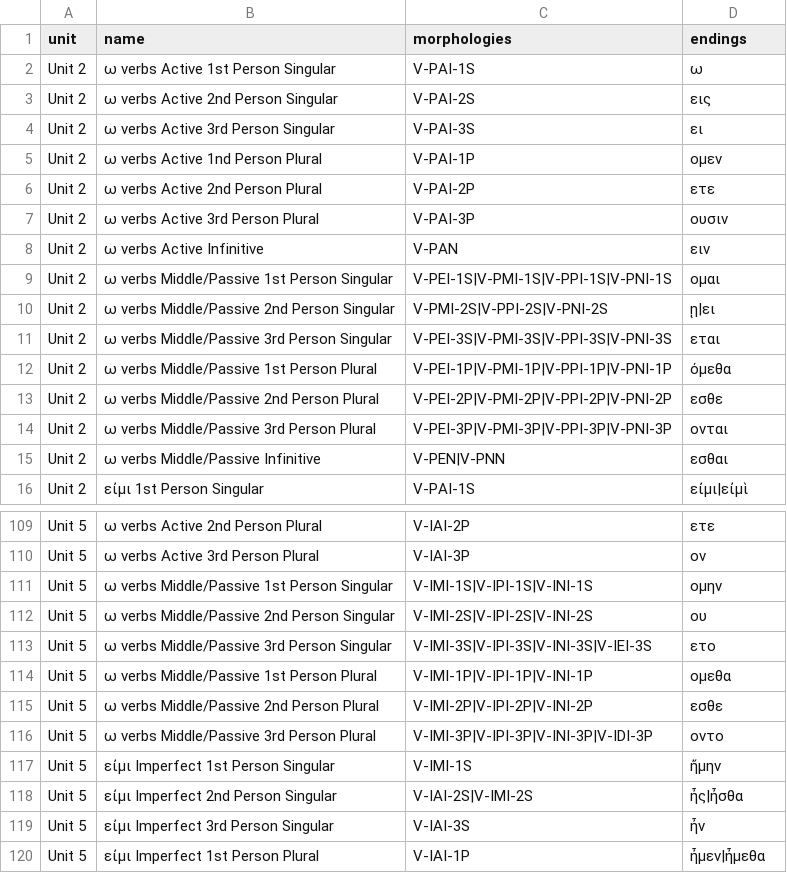
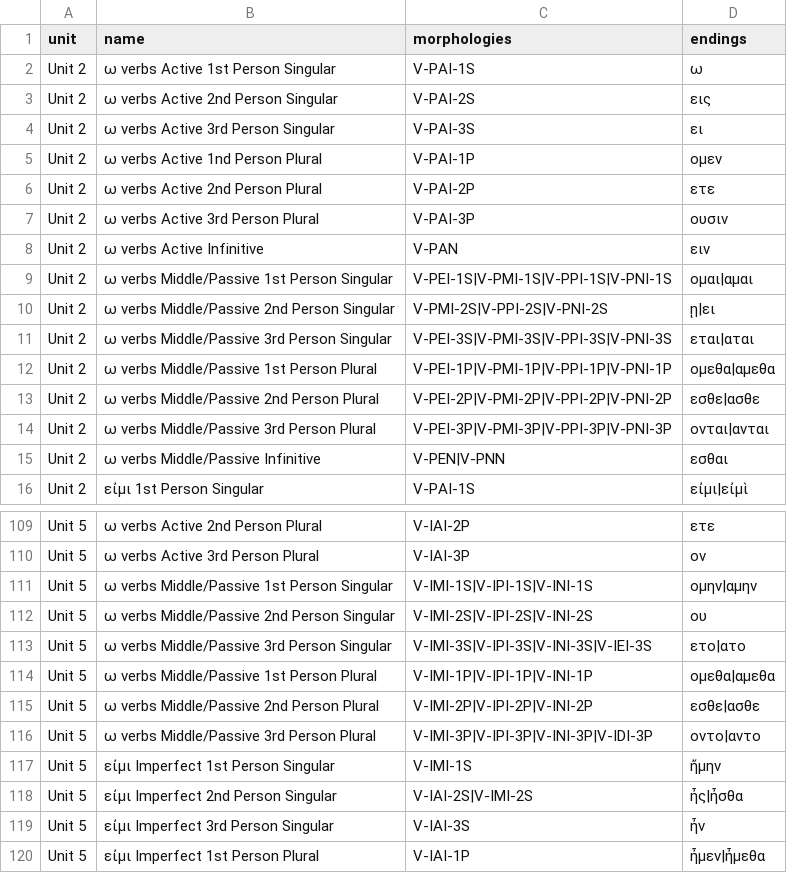
Before and after one commit to ngopaul/greek-learning-tool, a CSV file: public/data/study_chunks.csv, drawn as a sheet; only a part is shown, gaps mark what is left out; the diff covers the shown part only.

```diff
--- a/public/data/study_chunks.csv
+++ b/public/data/study_chunks.csv
@@ -8,8 +8,8 @@ Unit 2,ω verbs Active 3rd Person Plural,V-PAI-3P,ουσιν
 Unit 2,ω verbs Active Infinitive,V-PAN,ειν
-Unit 2,ω verbs Middle/Passive 1st Person Singular,V-PEI-1S|V-PMI-1S|V-PPI-1S|V-PNI-1S,ομαι
+Unit 2,ω verbs Middle/Passive 1st Person Singular,V-PEI-1S|V-PMI-1S|V-PPI-1S|V-PNI-1S,ομαι|αμαι
 Unit 2,ω verbs Middle/Passive 2nd Person Singular,V-PMI-2S|V-PPI-2S|V-PNI-2S,ῃ|ει
-Unit 2,ω verbs Middle/Passive 3rd Person Singular,V-PEI-3S|V-PMI-3S|V-PPI-3S|V-PNI-3S,εται
-Unit 2,ω verbs Middle/Passive 1st Person Plural,V-PEI-1P|V-PMI-1P|V-PPI-1P|V-PNI-1P,όμεθα
-Unit 2,ω verbs Middle/Passive 2nd Person Plural,V-PEI-2P|V-PMI-2P|V-PPI-2P|V-PNI-2P,εσθε
-Unit 2,ω verbs Middle/Passive 3rd Person Plural,V-PEI-3P|V-PMI-3P|V-PPI-3P|V-PNI-3P,ονται
+Unit 2,ω verbs Middle/Passive 3rd Person Singular,V-PEI-3S|V-PMI-3S|V-PPI-3S|V-PNI-3S,εται|αται
+Unit 2,ω verbs Middle/Passive 1st Person Plural,V-PEI-1P|V-PMI-1P|V-PPI-1P|V-PNI-1P,ομεθα|αμεθα
+Unit 2,ω verbs Middle/Passive 2nd Person Plural,V-PEI-2P|V-PMI-2P|V-PPI-2P|V-PNI-2P,εσθε|ασθε
+Unit 2,ω verbs Middle/Passive 3rd Person Plural,V-PEI-3P|V-PMI-3P|V-PPI-3P|V-PNI-3P,ονται|ανται
 Unit 2,ω verbs Middle/Passive Infinitive,V-PEN|V-PNN,εσθαι
@@ -110,8 +110,8 @@ Unit 5,ω verbs Active 2nd Person Plural,V-IAI-2P,ετε
 Unit 5,ω verbs Active 3rd Person Plural,V-IAI-3P,ον
-Unit 5,ω verbs Middle/Passive 1st Person Singular,V-IMI-1S|V-IPI-1S|V-INI-1S,ομην
+Unit 5,ω verbs Middle/Passive 1st Person Singular,V-IMI-1S|V-IPI-1S|V-INI-1S,ομην|αμην
 Unit 5,ω verbs Middle/Passive 2nd Person Singular,V-IMI-2S|V-IPI-2S|V-INI-2S,ου
-Unit 5,ω verbs Middle/Passive 3rd Person Singular,V-IMI-3S|V-IPI-3S|V-INI-3S|V-IEI-3S,ετο
-Unit 5,ω verbs Middle/Passive 1st Person Plural,V-IMI-1P|V-IPI-1P|V-INI-1P,ομεθα
-Unit 5,ω verbs Middle/Passive 2nd Person Plural,V-IMI-2P|V-IPI-2P|V-INI-2P,εσθε
-Unit 5,ω verbs Middle/Passive 3rd Person Plural,V-IMI-3P|V-IPI-3P|V-INI-3P|V-IDI-3P,οντο
+Unit 5,ω verbs Middle/Passive 3rd Person Singular,V-IMI-3S|V-IPI-3S|V-INI-3S|V-IEI-3S,ετο|ατο
+Unit 5,ω verbs Middle/Passive 1st Person Plural,V-IMI-1P|V-IPI-1P|V-INI-1P,ομεθα|αμεθα
+Unit 5,ω verbs Middle/Passive 2nd Person Plural,V-IMI-2P|V-IPI-2P|V-INI-2P,εσθε|ασθε
+Unit 5,ω verbs Middle/Passive 3rd Person Plural,V-IMI-3P|V-IPI-3P|V-INI-3P|V-IDI-3P,οντο|αντο
 Unit 5,εἰμι Imperfect 1st Person Singular,V-IMI-1S,ἤμην
```
Also changed, not shown: 30 added rows elsewhere in this file.
